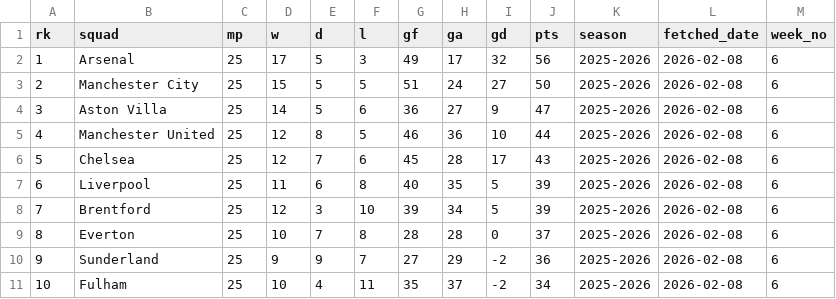
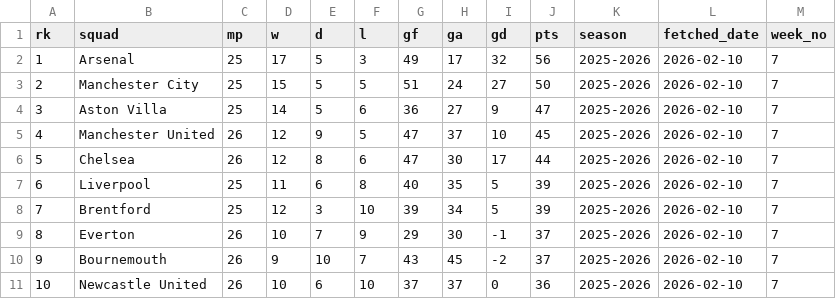
Before and after one commit to stiles/english-football-leagues, a CSV file: data/table/epl_table_latest.csv, drawn as a sheet; only a part is shown; the diff covers the shown part only.

```diff
--- a/data/table/epl_table_latest.csv
+++ b/data/table/epl_table_latest.csv
@@ -1,11 +1,11 @@
 rk,squad,mp,w,d,l,gf,ga,gd,pts,season,fetched_date,week_no
-1,Arsenal,25,17,5,3,49,17,32,56,2025-2026,2026-02-08,6
-2,Manchester City,25,15,5,5,51,24,27,50,2025-2026,2026-02-08,6
-3,Aston Villa,25,14,5,6,36,27,9,47,2025-2026,2026-02-08,6
-4,Manchester United,25,12,8,5,46,36,10,44,2025-2026,2026-02-08,6
-5,Chelsea,25,12,7,6,45,28,17,43,2025-2026,2026-02-08,6
-6,Liverpool,25,11,6,8,40,35,5,39,2025-2026,2026-02-08,6
-7,Brentford,25,12,3,10,39,34,5,39,2025-2026,2026-02-08,6
-8,Everton,25,10,7,8,28,28,0,37,2025-2026,2026-02-08,6
-9,Sunderland,25,9,9,7,27,29,-2,36,2025-2026,2026-02-08,6
-10,Fulham,25,10,4,11,35,37,-2,34,2025-2026,2026-02-08,6
+1,Arsenal,25,17,5,3,49,17,32,56,2025-2026,2026-02-10,7
+2,Manchester City,25,15,5,5,51,24,27,50,2025-2026,2026-02-10,7
+3,Aston Villa,25,14,5,6,36,27,9,47,2025-2026,2026-02-10,7
+4,Manchester United,26,12,9,5,47,37,10,45,2025-2026,2026-02-10,7
+5,Chelsea,26,12,8,6,47,30,17,44,2025-2026,2026-02-10,7
+6,Liverpool,25,11,6,8,40,35,5,39,2025-2026,2026-02-10,7
+7,Brentford,25,12,3,10,39,34,5,39,2025-2026,2026-02-10,7
+8,Everton,26,10,7,9,29,30,-1,37,2025-2026,2026-02-10,7
+9,Bournemouth,26,9,10,7,43,45,-2,37,2025-2026,2026-02-10,7
+10,Newcastle United,26,10,6,10,37,37,0,36,2025-2026,2026-02-10,7
```
Also changed, not shown: 52 edited cells elsewhere in this file, 2 other files.
